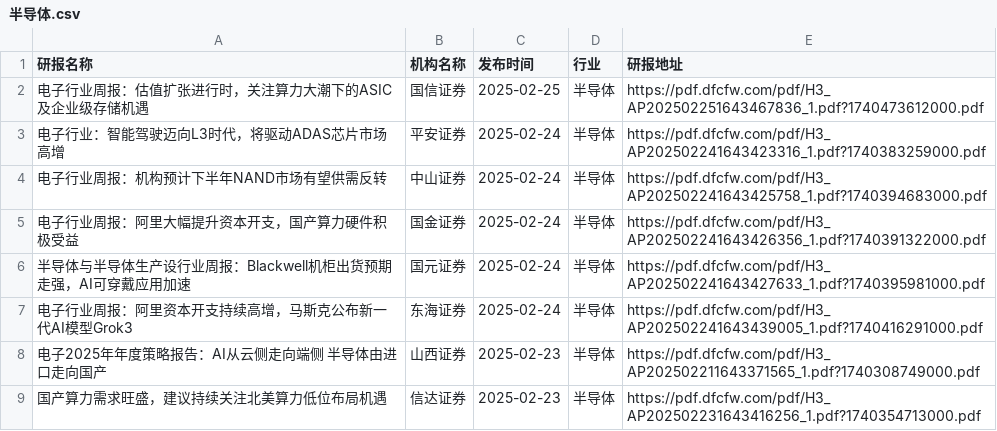
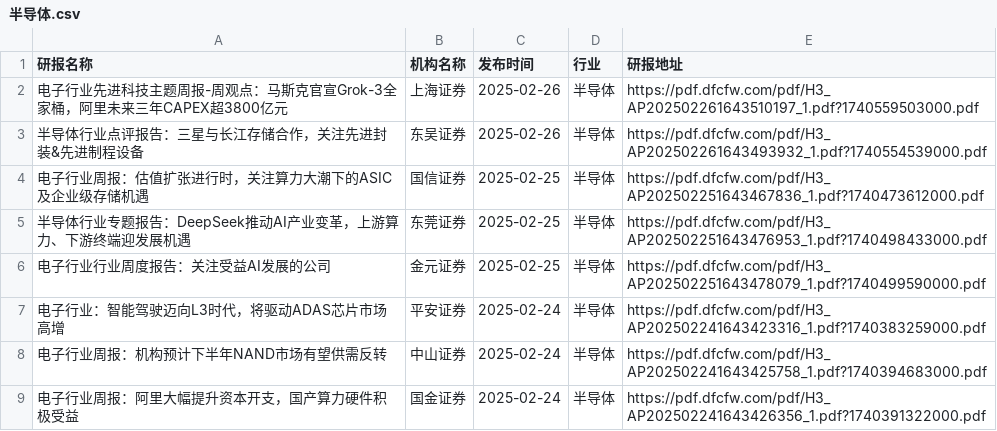
Before and after one commit to manymore13/report, a CSV file: eastmoney/半导体.csv, drawn as a sheet; only a part is shown; the shorter side is filled out with more unchanged rows.

```diff
--- a/eastmoney/半导体.csv
+++ b/eastmoney/半导体.csv
@@ -1,3 +1,7 @@
 研报名称,机构名称,发布时间,行业,研报地址
+电子行业先进科技主题周报-周观点：马斯克官宣Grok-3全家桶，阿里未来三年CAPEX超3800亿元,上海证券,2025-02-26,半导体,https://pdf.dfcfw.com/pdf/H3_AP202502261643510197_1.pdf?1740559503000.pdf
+半导体行业点评报告：三星与长江存储合作，关注先进封装&先进制程设备,东吴证券,2025-02-26,半导体,https://pdf.dfcfw.com/pdf/H3_AP202502261643493932_1.pdf?1740554539000.pdf
 电子行业周报：估值扩张进行时，关注算力大潮下的ASIC及企业级存储机遇,国信证券,2025-02-25,半导体,https://pdf.dfcfw.com/pdf/H3_AP202502251643467836_1.pdf?1740473612000.pdf
+半导体行业专题报告：DeepSeek推动AI产业变革，上游算力、下游终端迎发展机遇,东莞证券,2025-02-25,半导体,https://pdf.dfcfw.com/pdf/H3_AP202502251643476953_1.pdf?1740498433000.pdf
+电子行业行业周度报告：关注受益AI发展的公司,金元证券,2025-02-25,半导体,https://pdf.dfcfw.com/pdf/H3_AP202502251643478079_1.pdf?1740499590000.pdf
 电子行业：智能驾驶迈向L3时代，将驱动ADAS芯片市场高增,平安证券,2025-02-24,半导体,https://pdf.dfcfw.com/pdf/H3_AP202502241643423316_1.pdf?1740383259000.pdf
```
Also changed, not shown: eastmoney/多元金融.csv, eastmoney/房地产开发.csv, 50 other files.
